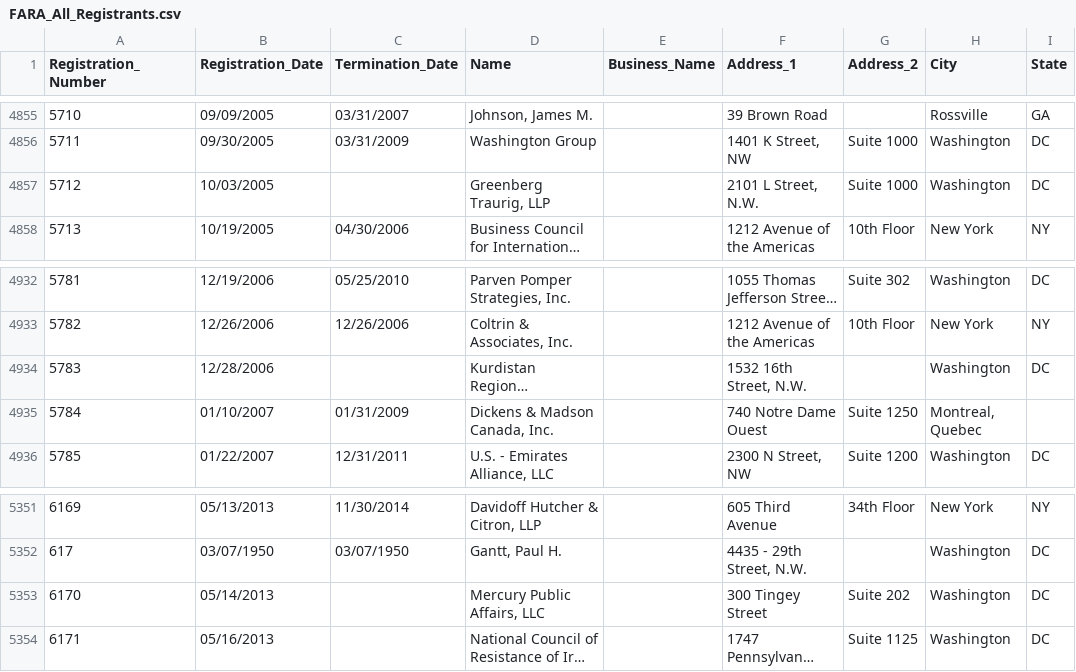
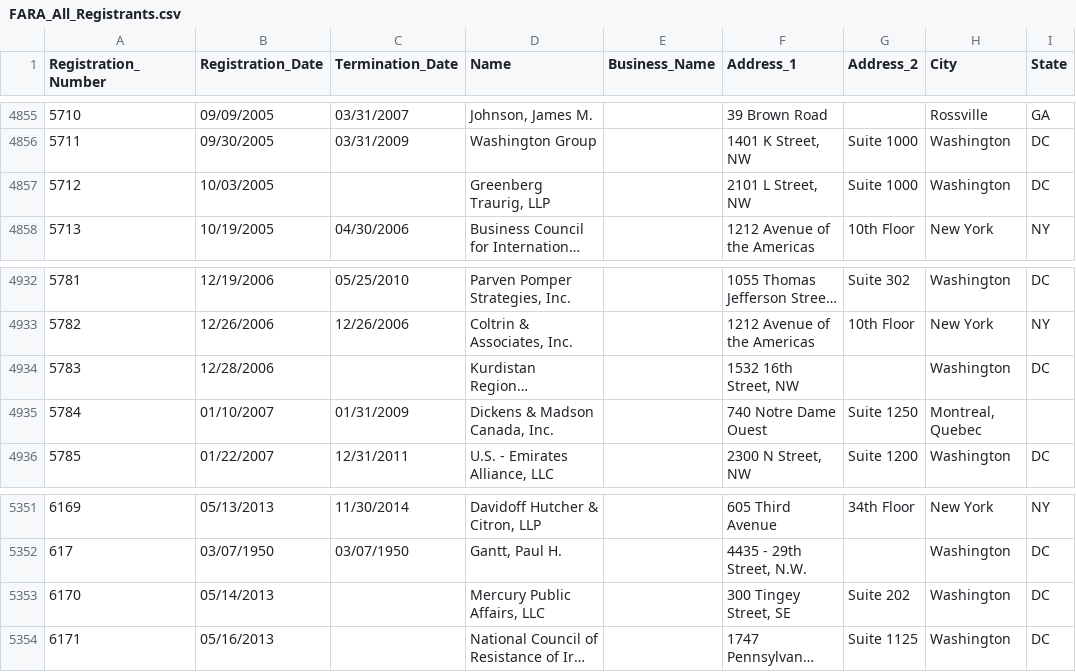
Before and after one commit to simonw/fara-history, a CSV file: FARA_All_Registrants.csv, drawn as a sheet; only a part is shown, gaps mark what is left out; long unchanged cells end in …; the diff names each change by its address in the sheet, - before the commit and + after, or states it on an @@ line.

Commit message:
3 rows changed
  Registration_Number: 5712
    Address_1: "2101 L Street, N.W." => "2101 L Street, NW"

  Registration_Number: 5783
    Address_1: "1532 16th Street, N.W." => "1532 16th Street, NW"

  Registration_Number: 6170
    Address_1: "300 Tingey Street" => "300 Tingey Street, SE"

[skip ci]

```diff
--- a/FARA_All_Registrants.csv
+++ b/FARA_All_Registrants.csv
-F4857 (Address_1): 2101 L Street, N.W.
+F4857 (Address_1): 2101 L Street, NW
-F4934 (Address_1): 1532 16th Street, N.W.
+F4934 (Address_1): 1532 16th Street, NW
-F5353 (Address_1): 300 Tingey Street
+F5353 (Address_1): 300 Tingey Street, SE
```
